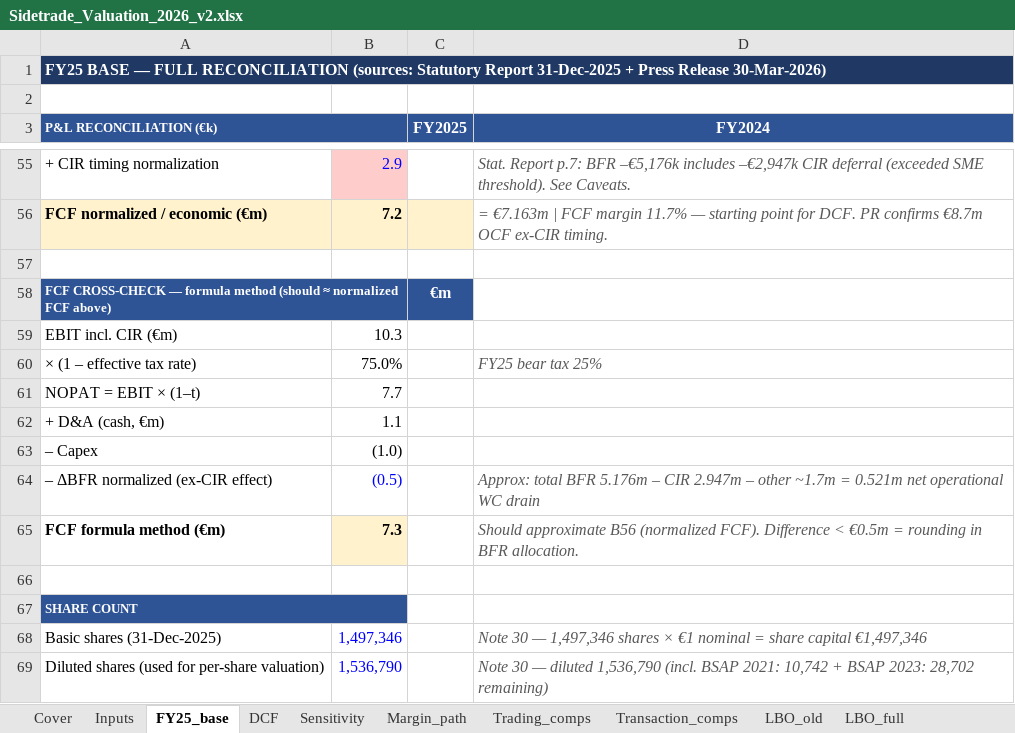
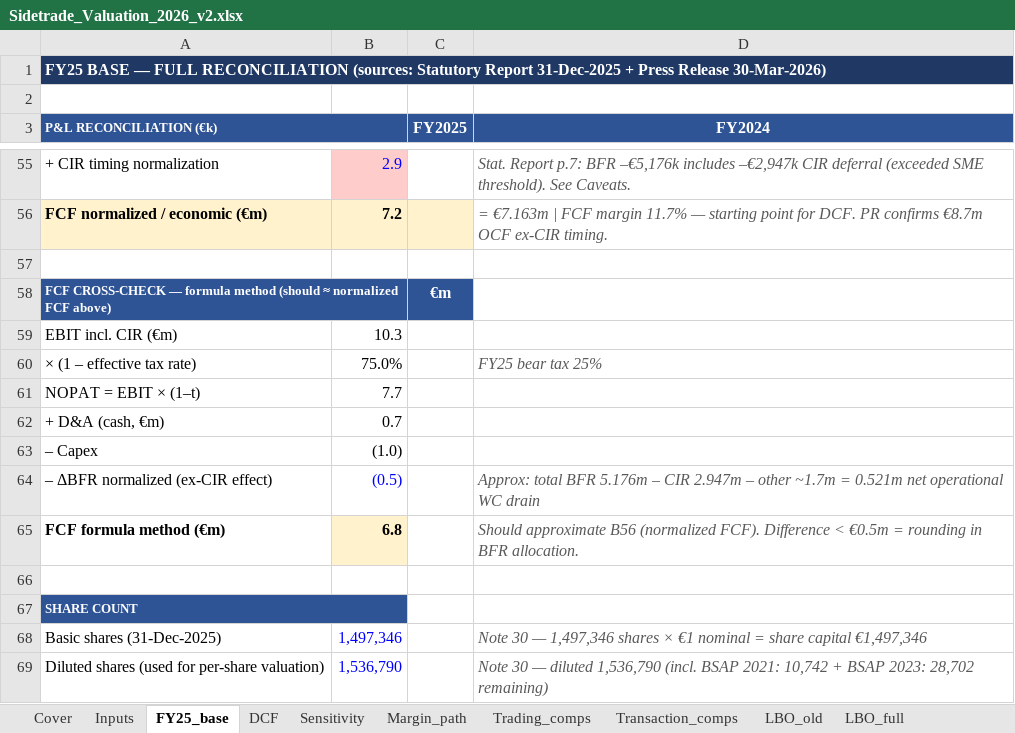
Before and after one commit to HBenChaouch/Portfolio, an Excel workbook: public/Sidetrade_Valuation_2026_v2.xlsx, sheet FY25_base, drawn as a sheet; only a part is shown, gaps mark what is left out; values as stored, in another font and other column widths than the file's, no borders; the diff covers the shown part only; the diff names each change by its address in the sheet, - before the commit and + after, or states it on an @@ line.

```diff
--- a/public/Sidetrade_Valuation_2026_v2.xlsx (sheet FY25_base)
+++ b/public/Sidetrade_Valuation_2026_v2.xlsx (sheet FY25_base)
-B62: 1.1
+B62: 0.7
-B65: 7.3
+B65: 6.8
```
Also changed, not shown: 14 edited cells elsewhere in this sheet, sheet Inputs, 1 other file.
